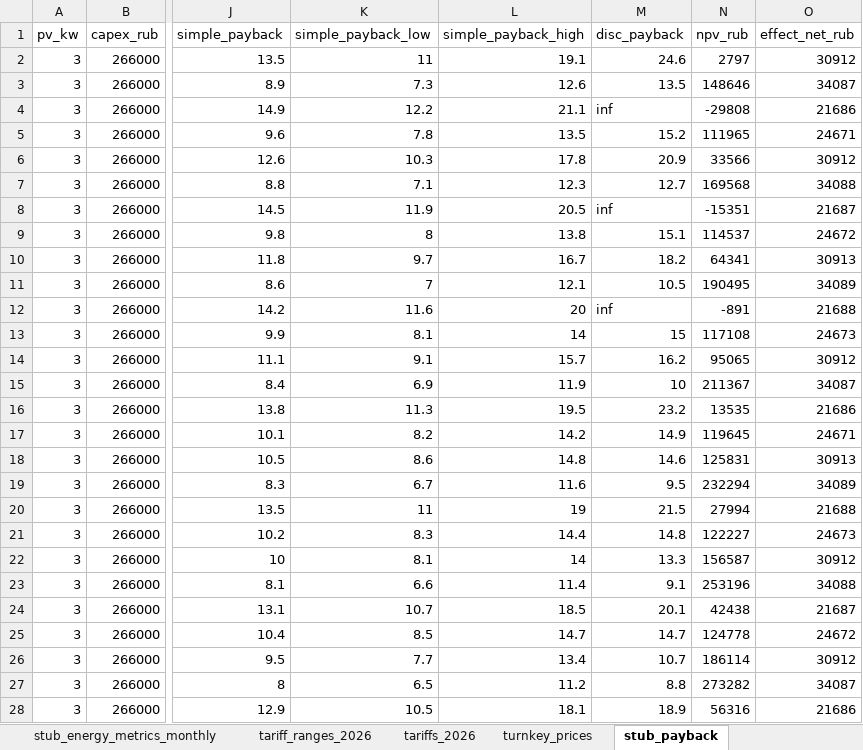
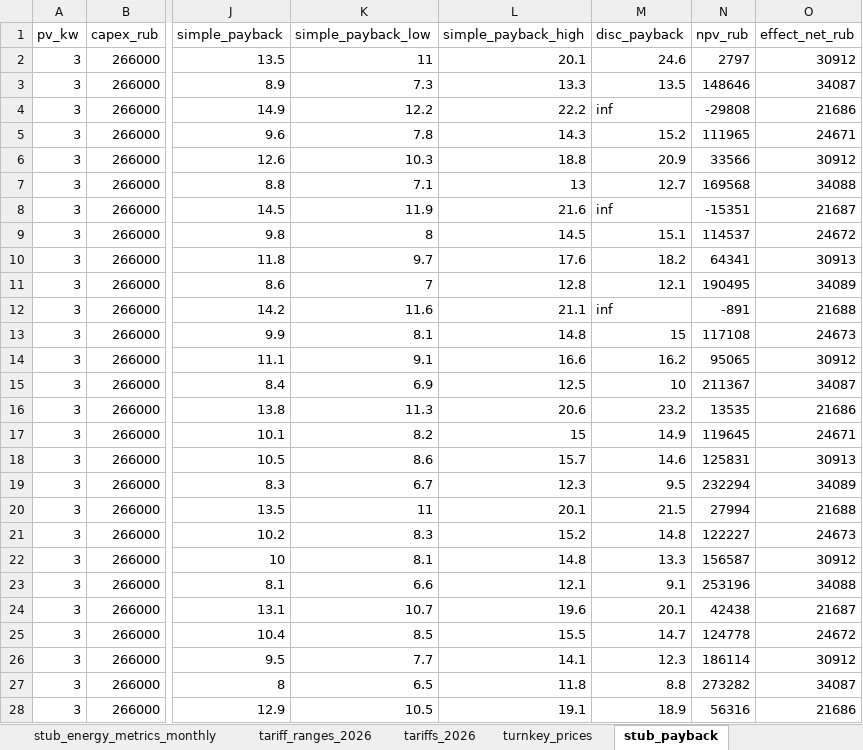
Before and after one commit to NeK0ban/SunCount, an Excel workbook: SunCount_data.xlsx, sheet stub_payback, drawn as a sheet; only a part is shown, gaps mark what is left out; values as stored, in another font and other column widths than the file's, no borders; the diff covers the shown part only; the diff names each change by its address in the sheet, - before the commit and + after, or states it on an @@ line.

```diff
--- a/SunCount_data.xlsx (sheet stub_payback)
+++ b/SunCount_data.xlsx (sheet stub_payback)
-L2 (simple_payback_high): 19.1
+L2 (simple_payback_high): 20.1
-L3 (simple_payback_high): 12.6
+L3 (simple_payback_high): 13.3
-L4 (simple_payback_high): 21.1
+L4 (simple_payback_high): 22.2
-L5 (simple_payback_high): 13.5
+L5 (simple_payback_high): 14.3
-L6 (simple_payback_high): 17.8
+L6 (simple_payback_high): 18.8
-L7 (simple_payback_high): 12.3
+L7 (simple_payback_high): 13
-L8 (simple_payback_high): 20.5
+L8 (simple_payback_high): 21.6
-L9 (simple_payback_high): 13.8
+L9 (simple_payback_high): 14.5
-L10 (simple_payback_high): 16.7
+L10 (simple_payback_high): 17.6
-L11 (simple_payback_high): 12.1
+L11 (simple_payback_high): 12.8
-M11 (disc_payback): 10.5
+M11 (disc_payback): 12.1
-L12 (simple_payback_high): 20
+L12 (simple_payback_high): 21.1
-L13 (simple_payback_high): 14
+L13 (simple_payback_high): 14.8
-L14 (simple_payback_high): 15.7
+L14 (simple_payback_high): 16.6
-L15 (simple_payback_high): 11.9
+L15 (simple_payback_high): 12.5
-L16 (simple_payback_high): 19.5
+L16 (simple_payback_high): 20.6
-L17 (simple_payback_high): 14.2
+L17 (simple_payback_high): 15
-L18 (simple_payback_high): 14.8
+L18 (simple_payback_high): 15.7
-L19 (simple_payback_high): 11.6
+L19 (simple_payback_high): 12.3
-L20 (simple_payback_high): 19
+L20 (simple_payback_high): 20.1
-L21 (simple_payback_high): 14.4
+L21 (simple_payback_high): 15.2
-L22 (simple_payback_high): 14
+L22 (simple_payback_high): 14.8
-L23 (simple_payback_high): 11.4
+L23 (simple_payback_high): 12.1
-L24 (simple_payback_high): 18.5
+L24 (simple_payback_high): 19.6
-L25 (simple_payback_high): 14.7
+L25 (simple_payback_high): 15.5
-L26 (simple_payback_high): 13.4
+L26 (simple_payback_high): 14.1
-M26 (disc_payback): 10.7
+M26 (disc_payback): 12.3
-L27 (simple_payback_high): 11.2
+L27 (simple_payback_high): 11.8
-L28 (simple_payback_high): 18.1
+L28 (simple_payback_high): 19.1
```
Also changed, not shown: 21 edited cells elsewhere in this sheet, sheet capex_estimate, other sheet tabs, 19 other files.
